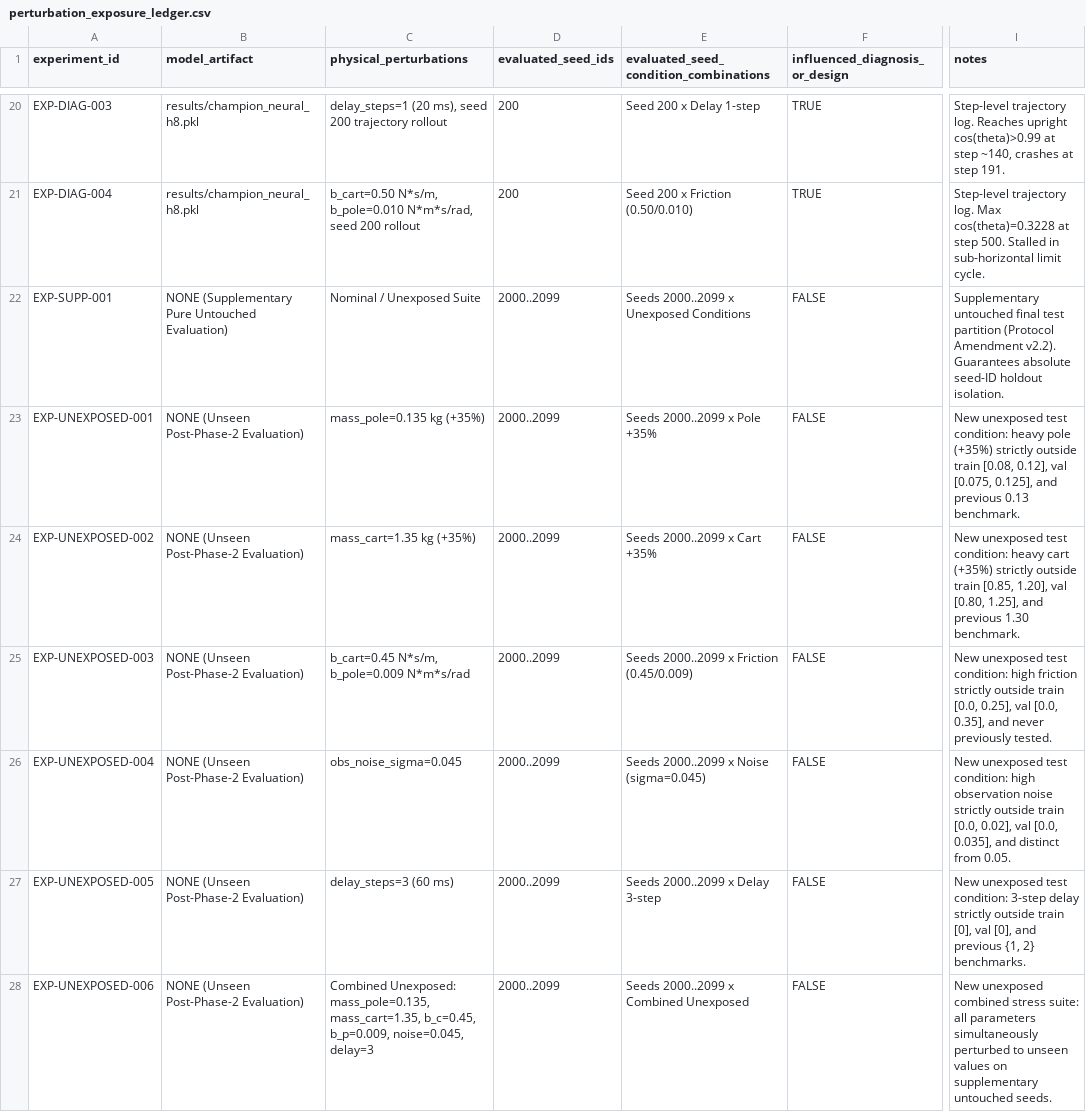
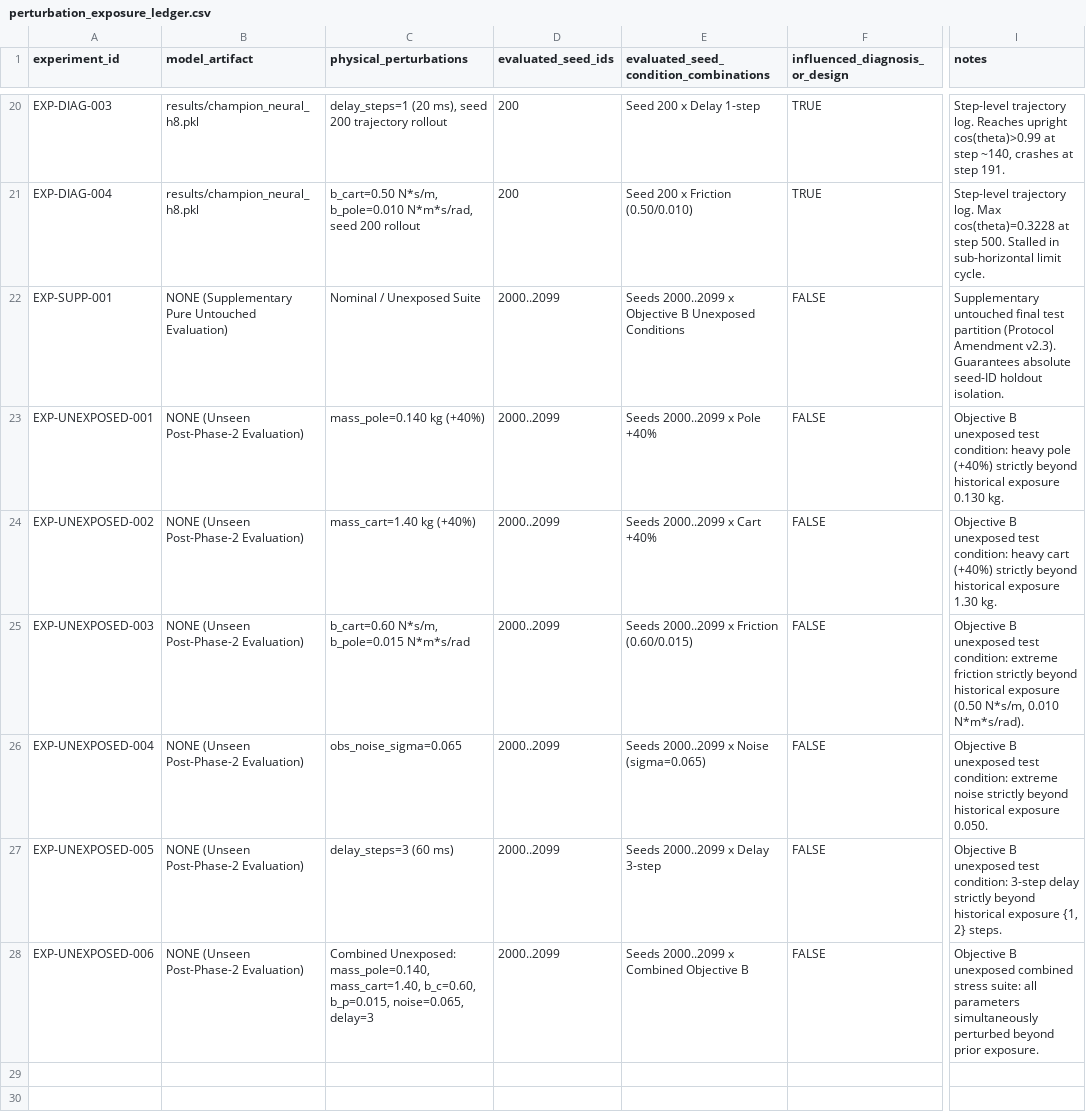
Before and after one commit to opensourcecodedesigner/EvoEdge, a CSV file: results/perturbation_exposure_ledger.csv, drawn as a sheet; only a part is shown, gaps mark what is left out; the diff names each change by its address in the sheet, - before the commit and + after, or states it on an @@ line.

Commit message:
feat(infra): integrate perturbation loader, Objective B protocol, and automated verification (Phase 2A)

```diff
--- a/results/perturbation_exposure_ledger.csv
+++ b/results/perturbation_exposure_ledger.csv
-E22: Seeds 2000..2099 x Unexposed Conditions
+E22: Seeds 2000..2099 x Objective B Unexposed Conditions
-I22 (notes): …(Protocol Amendment v2.2). Guarantees absolute…
+I22 (notes): …(Protocol Amendment v2.3). Guarantees absolute…
-C23 (physical_perturbations): mass_pole=0.135 kg (+35%)
+C23 (physical_perturbations): mass_pole=0.140 kg (+40%)
-E23: Seeds 2000..2099 x Pole +35%
+E23: Seeds 2000..2099 x Pole +40%
-I23 (notes): New unexposed test condition: heavy pole (+35%) strictly outside train [0.08, 0.12], val [0.075, 0.125], and previous 0.13 benchmark.
+I23 (notes): Objective B unexposed test condition: heavy pole (+40%) strictly beyond historical exposure 0.130 kg.
-C24 (physical_perturbations): mass_cart=1.35 kg (+35%)
+C24 (physical_perturbations): mass_cart=1.40 kg (+40%)
-E24: Seeds 2000..2099 x Cart +35%
+E24: Seeds 2000..2099 x Cart +40%
-I24 (notes): New unexposed test condition: heavy cart (+35%) strictly outside train [0.85, 1.20], val [0.80, 1.25], and previous 1.30 benchmark.
+I24 (notes): Objective B unexposed test condition: heavy cart (+40%) strictly beyond historical exposure 1.30 kg.
-C25 (physical_perturbations): b_cart=0.45 N*s/m, b_pole=0.009 N*m*s/rad
+C25 (physical_perturbations): b_cart=0.60 N*s/m, b_pole=0.015 N*m*s/rad
-E25: Seeds 2000..2099 x Friction (0.45/0.009)
+E25: Seeds 2000..2099 x Friction (0.60/0.015)
-I25 (notes): New unexposed test condition: high friction strictly outside train [0.0, 0.25], val [0.0, 0.35], and never previously tested.
+I25 (notes): Objective B unexposed test condition: extreme friction strictly beyond historical exposure (0.50 N*s/m, 0.010 N*m*s/rad).
-C26 (physical_perturbations): obs_noise_sigma=0.045
+C26 (physical_perturbations): obs_noise_sigma=0.065
-E26: Seeds 2000..2099 x Noise (sigma=0.045)
+E26: Seeds 2000..2099 x Noise (sigma=0.065)
-I26 (notes): New unexposed test condition: high observation noise strictly outside train [0.0, 0.02], val [0.0, 0.035], and distinct from 0.05.
+I26 (notes): Objective B unexposed test condition: extreme noise strictly beyond historical exposure 0.050.
-I27 (notes): New unexposed test condition: 3-step delay strictly outside train [0], val [0], and previous {1, 2} benchmarks.
+I27 (notes): Objective B unexposed test condition: 3-step delay strictly beyond historical exposure {1, 2} steps.
-C28 (physical_perturbations): Combined Unexposed: mass_pole=0.135, mass_cart=1.35, b_c=0.45, b_p=0.009, noise=0.045, delay=3
+C28 (physical_perturbations): Combined Unexposed: mass_pole=0.140, mass_cart=1.40, b_c=0.60, b_p=0.015, noise=0.065, delay=3
-E28: Seeds 2000..2099 x Combined Unexposed
+E28: Seeds 2000..2099 x Combined Objective B
-I28 (notes): New unexposed combined stress suite: all parameters simultaneously perturbed to unseen values on supplementary untouched seeds.
+I28 (notes): Objective B unexposed combined stress suite: all parameters simultaneously perturbed beyond prior exposure.
```
Also changed, not shown: 12 other files.
